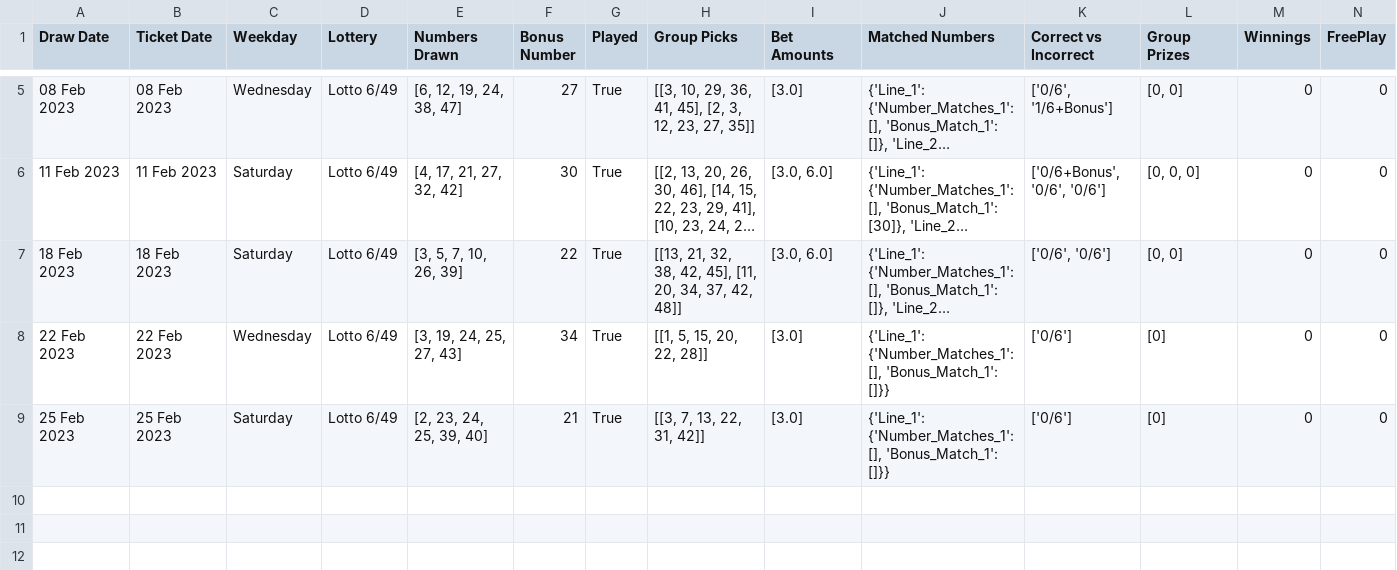
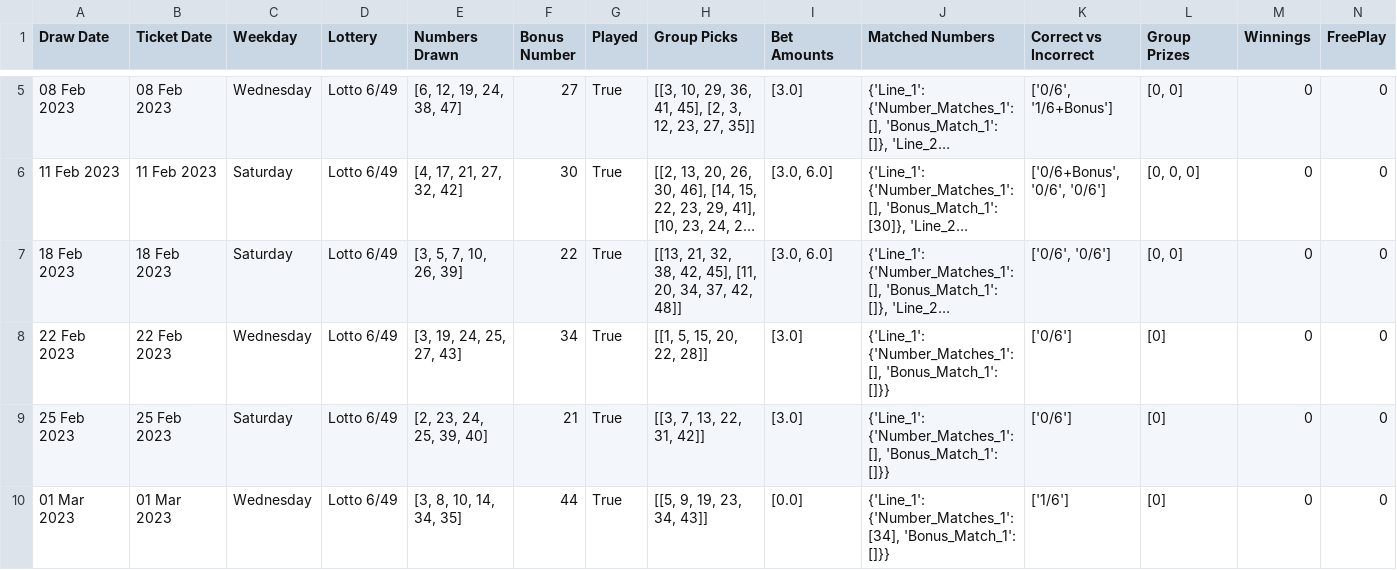
Before and after one commit to Peterstangolis/lotto_max_analysis, a CSV file: data/lotto_649_analysis.csv, drawn as a sheet; only a part is shown, gaps mark what is left out; long unchanged cells end in …; rows hold the shown columns only; the diff names each change by its address in the sheet, - before the commit and + after, or states it on an @@ line.

```diff
--- a/data/lotto_649_analysis.csv
+++ b/data/lotto_649_analysis.csv
+row 10: 01 Mar 2023 | 01 Mar 2023 | Wednesday | Lotto 6/49 | [3, 8, 10, 14, 34, 35] | 44 | True | [[5, 9, 19, 23, 34, 43]] | [0.0] | {'Line_1': {'Number_Matches_1': [34], 'Bonus_Match_1': []}} | ['1/6'] | [0] | 0 | 0
```
Also changed, not shown: data/lotto_49_analysis.csv, data/lotto_max_stats2.csv, 4 other files.
